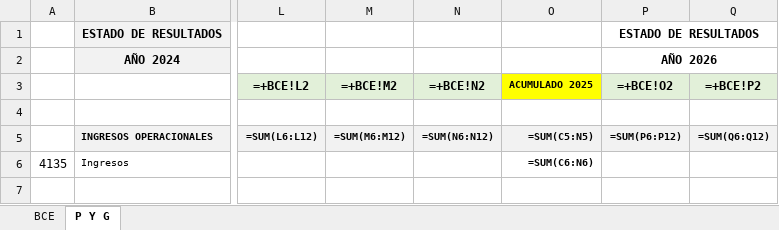
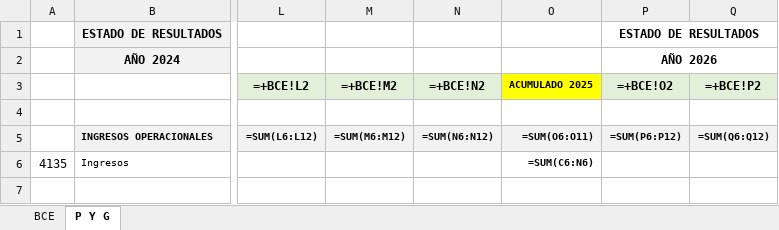
Before and after one commit to Lizmartinezm/Informes-JSalazar, an Excel workbook: Informes_mensualizados_template.xlsx, sheet P Y G, drawn as a sheet; only a part is shown, gaps mark what is left out; values as stored, in another font and other column widths than the file's, no borders; formulas are shown in place of their values; the diff names each change by its address in the sheet, - before the commit and + after, or states it on an @@ line.

Commit message:
Add files via upload

```diff
--- a/Informes_mensualizados_template.xlsx (sheet P Y G)
+++ b/Informes_mensualizados_template.xlsx (sheet P Y G)
-O5: =SUM(C5:N5)
+O5: =SUM(O6:O11)
```
